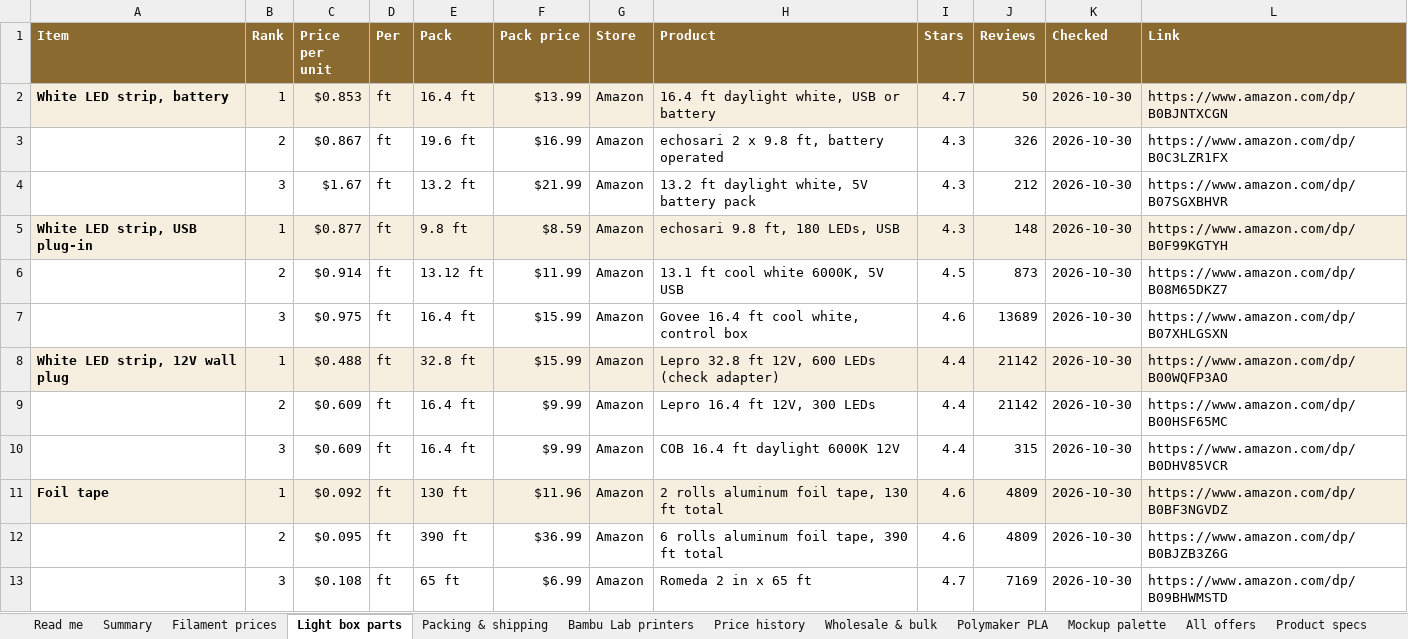
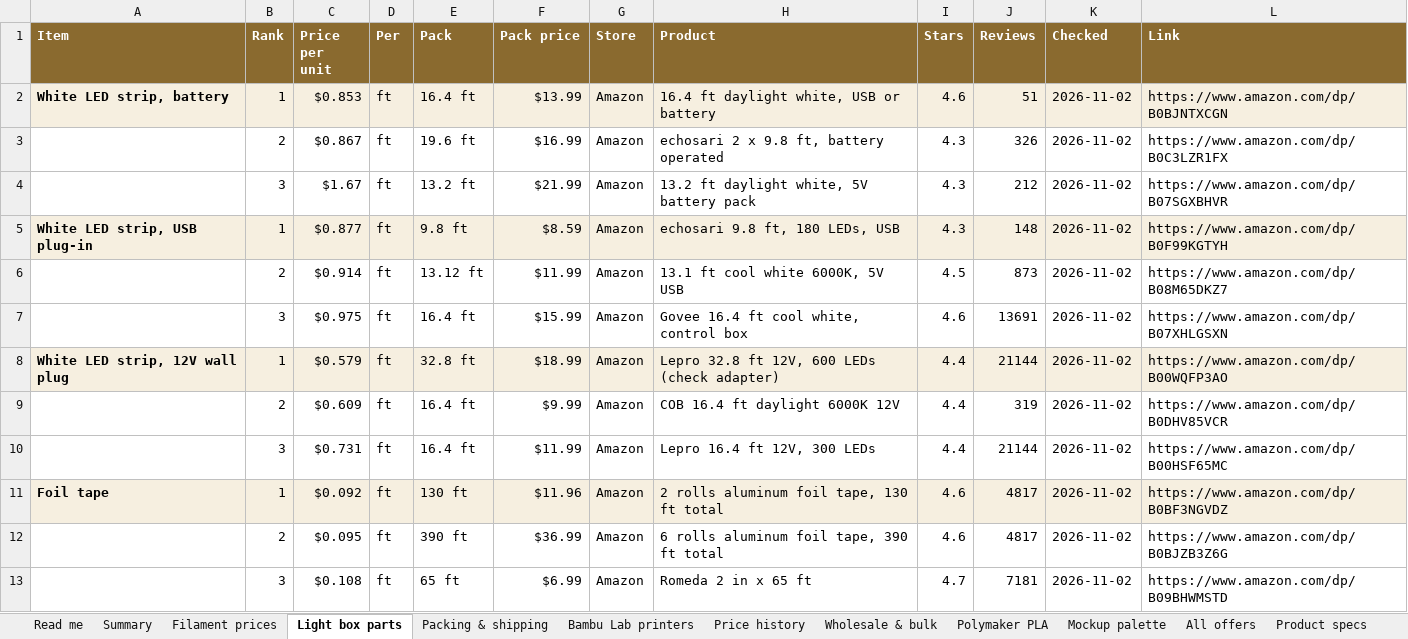
Before and after one commit to Adub843/creative-lab-engine, an Excel workbook: hq/public/data/c3d-supplies-sheet.xlsx, sheet Light box parts, drawn as a sheet; values as stored, in another font and other column widths than the file's, no borders; the diff names each change by its address in the sheet, - before the commit and + after, or states it on an @@ line.

```diff
--- a/hq/public/data/c3d-supplies-sheet.xlsx (sheet Light box parts)
+++ b/hq/public/data/c3d-supplies-sheet.xlsx (sheet Light box parts)
-I2 (Stars): 4.7
+I2 (Stars): 4.6
-J2 (Reviews): 50
+J2 (Reviews): 51
-K2:K13 (Checked): 2026-10-30
+K2:K13 (Checked): 2026-11-02
-J7 (Reviews): 13689
+J7 (Reviews): 13691
-C8 (Price per unit): $0.488
+C8 (Price per unit): $0.579
-F8 (Pack price): $15.99
+F8 (Pack price): $18.99
-J8 (Reviews): 21142
+J8 (Reviews): 21144
-H9 (Product): Lepro 16.4 ft 12V, 300 LEDs
+H9 (Product): COB 16.4 ft daylight 6000K 12V
-J9 (Reviews): 21142
+J9 (Reviews): 319
-L9 (Link): https://www.amazon.com/dp/B00HSF65MC
+L9 (Link): https://www.amazon.com/dp/B0DHV85VCR
-C10 (Price per unit): $0.609
+C10 (Price per unit): $0.731
-F10 (Pack price): $9.99
+F10 (Pack price): $11.99
-H10 (Product): COB 16.4 ft daylight 6000K 12V
+H10 (Product): Lepro 16.4 ft 12V, 300 LEDs
-J10 (Reviews): 315
+J10 (Reviews): 21144
-L10 (Link): https://www.amazon.com/dp/B0DHV85VCR
+L10 (Link): https://www.amazon.com/dp/B00HSF65MC
-J11:J12 (Reviews): 4809
+J11:J12 (Reviews): 4817
-J13 (Reviews): 7169
+J13 (Reviews): 7181
```
Also changed, not shown: sheet All offers, sheet Filament prices, sheet Packing & shipping, sheet Summary, sheet Price history, sheet Bambu Lab printers, 1 more sheet, charts or pictures, 7 other files.
